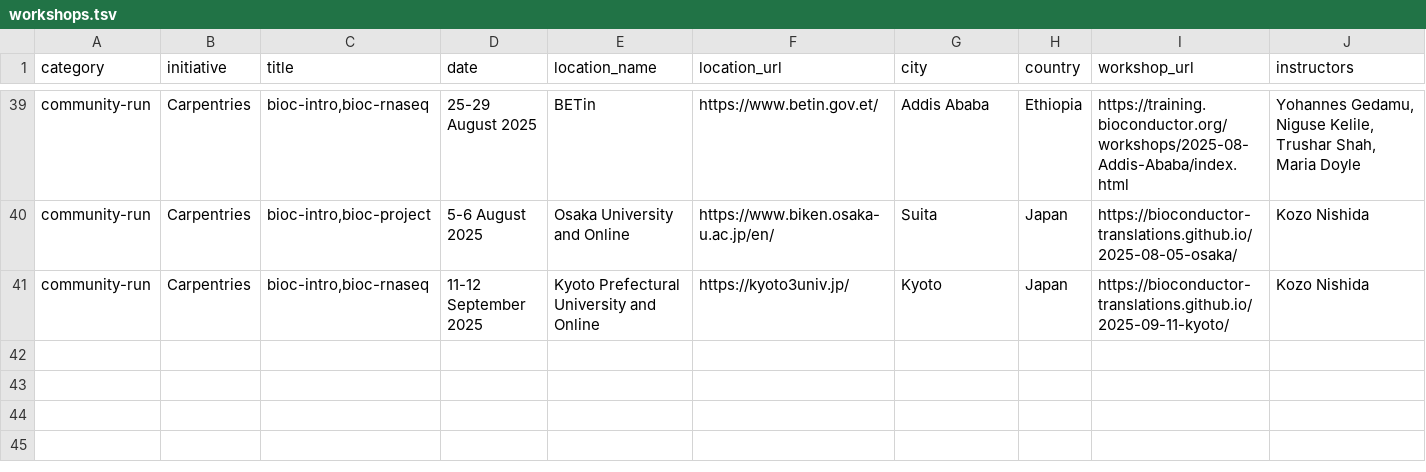
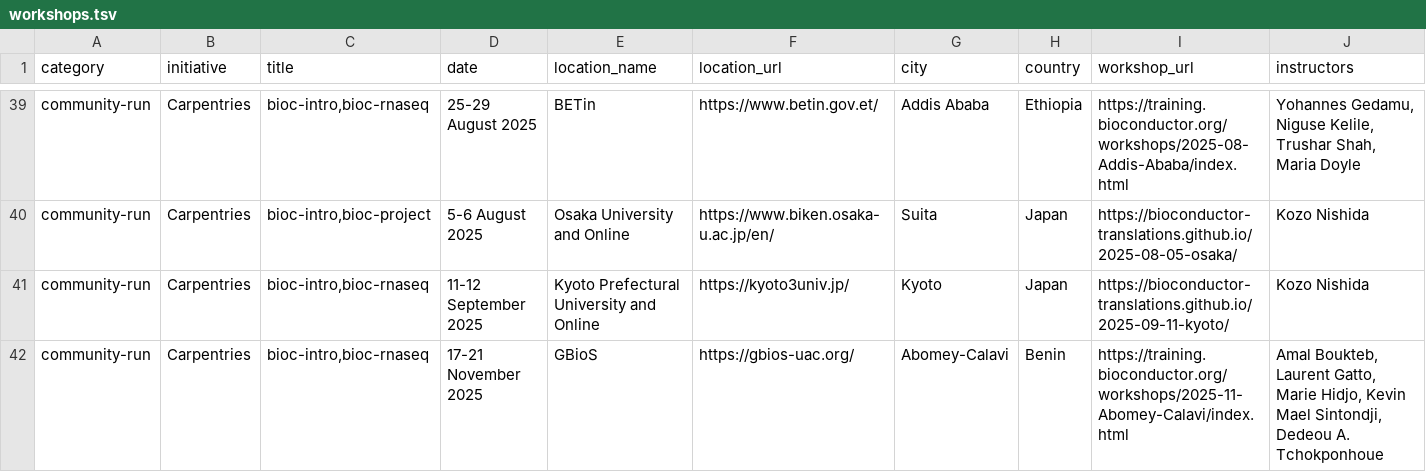
Before and after one commit to Nyasita/bioconductor-training, a TSV file: data/workshops.tsv, drawn as a sheet; only a part is shown, gaps mark what is left out; rows hold the shown columns only; the diff names each change by its address in the sheet, - before the commit and + after, or states it on an @@ line.

Commit message:
Add Benin workshop

```diff
--- a/data/workshops.tsv
+++ b/data/workshops.tsv
+row 42: community-run | Carpentries | bioc-intro,bioc-rnaseq | 17-21 November 2025 | GBioS | https://gbios-uac.org/ | Abomey-Calavi | Benin | https://training.bioconductor.org/workshops/2025-11-Abomey-Calavi/index.html | Amal Boukteb, Laurent Gatto, Marie Hidjo, Kevin Mael Sintondji, Dedeou A. Tchokponhoue
```
